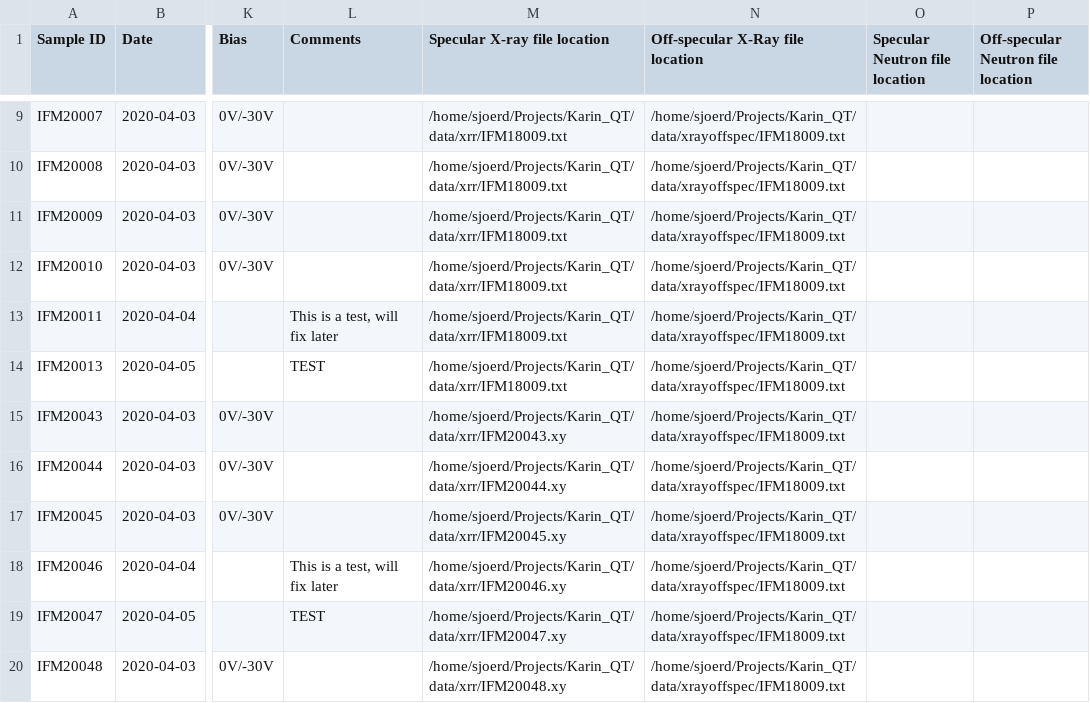
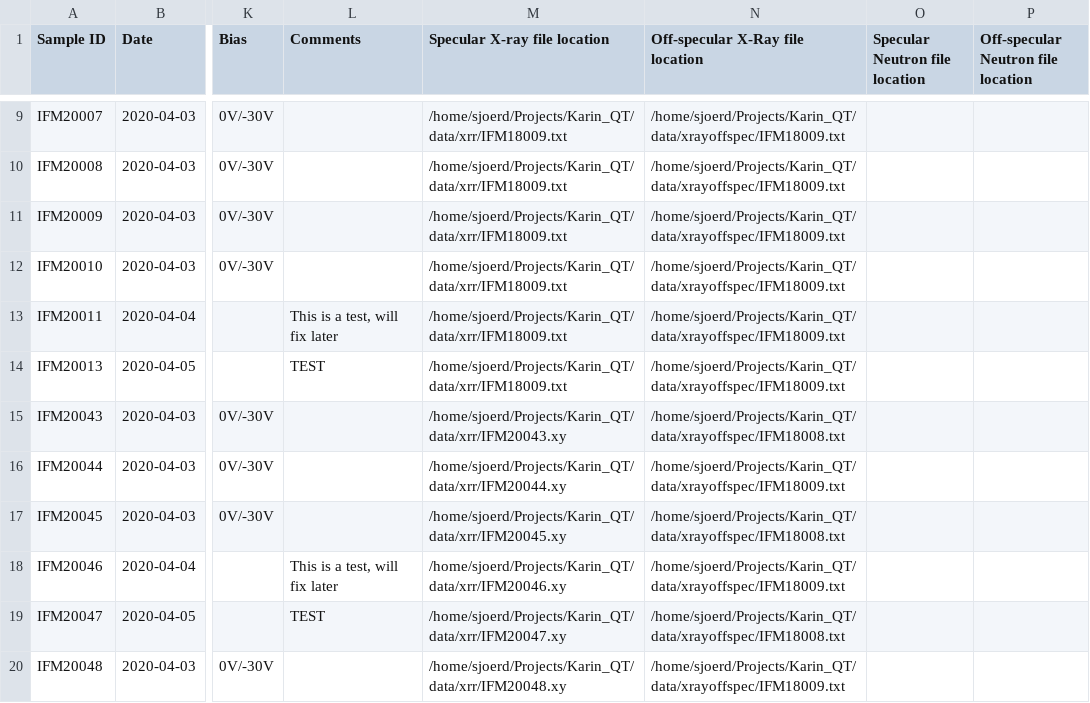
Before and after one commit to sstendahl/KARIN, a CSV file: samplelist.csv, drawn as a sheet; only a part is shown, gaps mark what is left out; the diff names each change by its address in the sheet, - before the commit and + after, or states it on an @@ line.

```diff
--- a/samplelist.csv
+++ b/samplelist.csv
-N15 (Off-specular X-Ray file location): /home/sjoerd/Projects/Karin_QT/data/xrayoffspec/IFM18009.txt
+N15 (Off-specular X-Ray file location): /home/sjoerd/Projects/Karin_QT/data/xrayoffspec/IFM18008.txt
-N17 (Off-specular X-Ray file location): /home/sjoerd/Projects/Karin_QT/data/xrayoffspec/IFM18009.txt
+N17 (Off-specular X-Ray file location): /home/sjoerd/Projects/Karin_QT/data/xrayoffspec/IFM18008.txt
-N19 (Off-specular X-Ray file location): /home/sjoerd/Projects/Karin_QT/data/xrayoffspec/IFM18009.txt
+N19 (Off-specular X-Ray file location): /home/sjoerd/Projects/Karin_QT/data/xrayoffspec/IFM18008.txt
```
Also changed, not shown: 2 other files.
